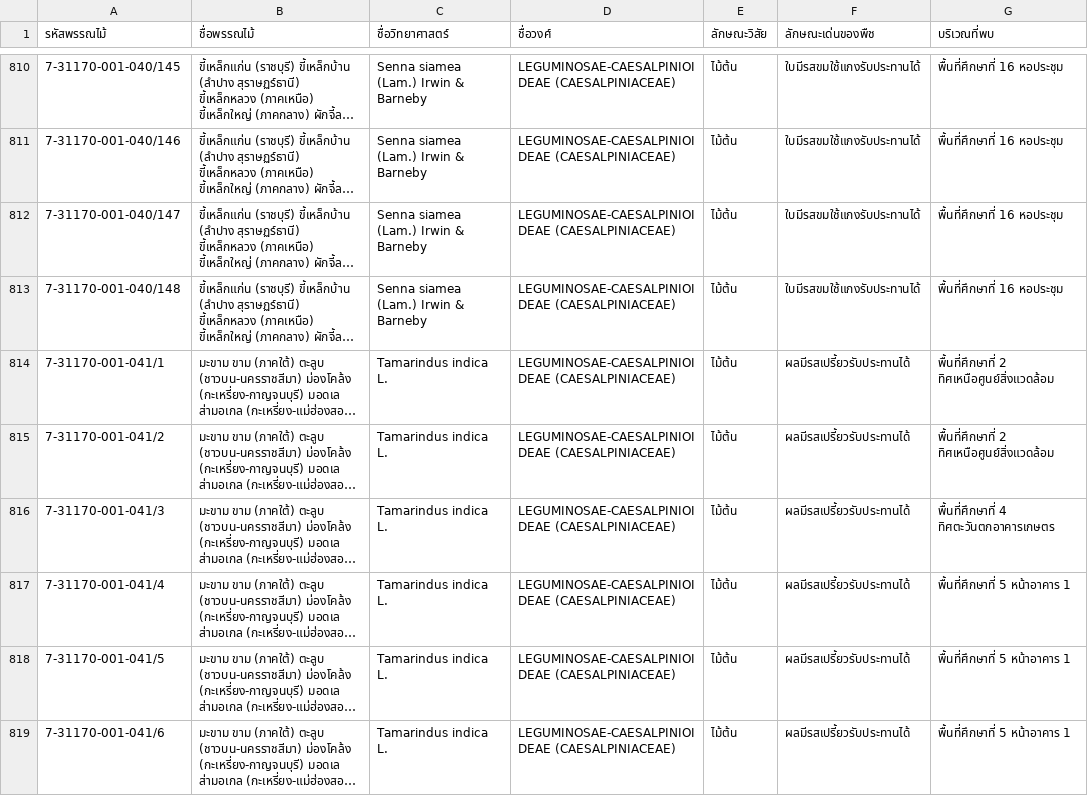
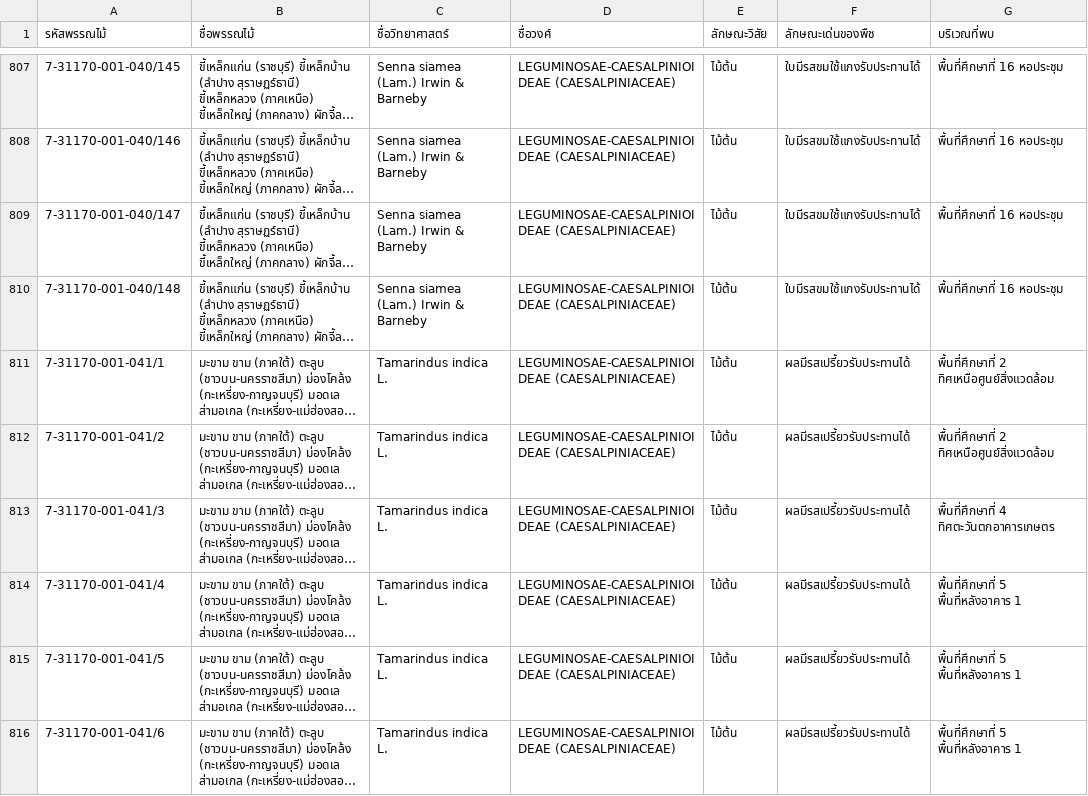
Before and after one commit to lrp-botanic/lrp-botanic.github.io, a CSV file: data/plant-register.csv, drawn as a sheet; only a part is shown, gaps mark what is left out; long unchanged cells end in …; addresses are those after the commit; the diff covers the shown part only; the diff names each change by its address in the sheet, - before the commit and + after, or states it on an @@ line.

```diff
--- a/data/plant-register.csv
+++ b/data/plant-register.csv
-G814:G816 (บริเวณที่พบ): พื้นที่ศึกษาที่ 5 หน้าอาคาร 1
+G814:G816 (บริเวณที่พบ): พื้นที่ศึกษาที่ 5 พื้นที่หลังอาคาร 1
```
Also changed, not shown: 3 removed rows and 5 edited cells elsewhere in this file, 2 other files.
